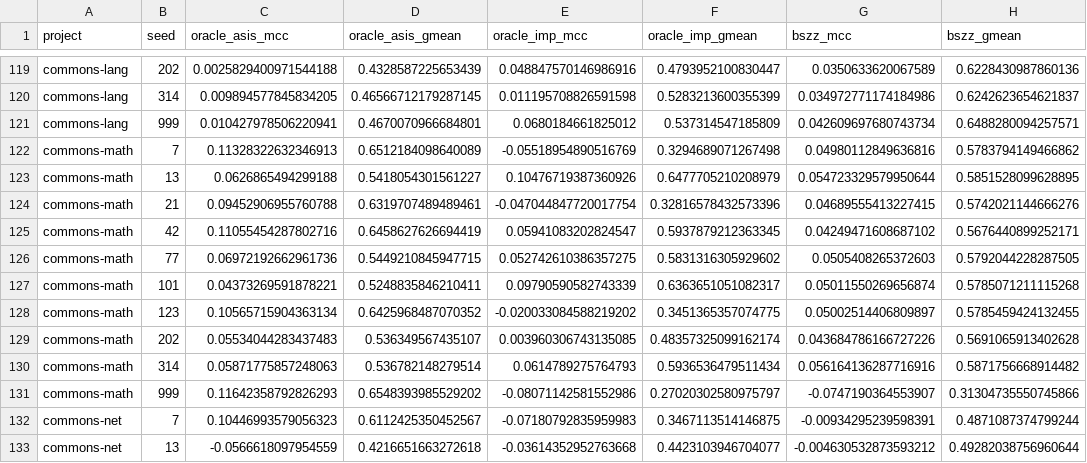
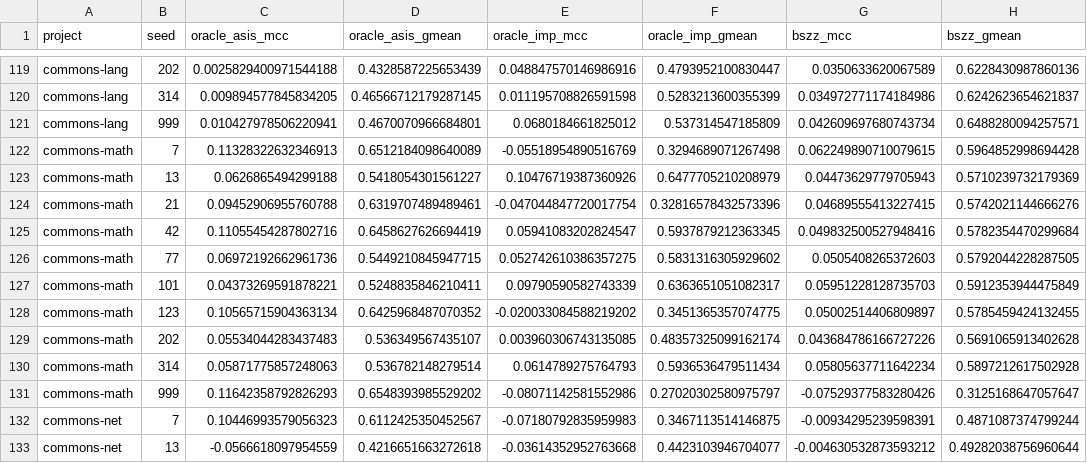
Before and after one commit to itz-puneet/thesis-later, a CSV file: results/phase2/latency_imputation_sensitivity.csv, drawn as a sheet; only a part is shown, gaps mark what is left out.

```diff
--- a/results/phase2/latency_imputation_sensitivity.csv
+++ b/results/phase2/latency_imputation_sensitivity.csv
@@ -121,12 +121,12 @@ commons-lang,314,0.009894577845834205,0.46566712179287145,0.011195708826591598,0
 commons-lang,999,0.010427978506220941,0.4670070966684801,0.0680184661825012,0.537314547185809,0.042609697680743734,0.6488280094257571
-commons-math,7,0.11328322632346913,0.6512184098640089,-0.05518954890516769,0.3294689071267498,0.04980112849636816,0.5783794149466862
-commons-math,13,0.0626865494299188,0.5418054301561227,0.10476719387360926,0.6477705210208979,0.054723329579950644,0.5851528099628895
+commons-math,7,0.11328322632346913,0.6512184098640089,-0.05518954890516769,0.3294689071267498,0.062249890710079615,0.5964852998694428
+commons-math,13,0.0626865494299188,0.5418054301561227,0.10476719387360926,0.6477705210208979,0.04473629779705943,0.5710239732179369
 commons-math,21,0.09452906955760788,0.6319707489489461,-0.047044847720017754,0.32816578432573396,0.04689555413227415,0.5742021144666276
-commons-math,42,0.11055454287802716,0.6458627626694419,0.05941083202824547,0.5937879212363345,0.04249471608687102,0.5676440899252171
+commons-math,42,0.11055454287802716,0.6458627626694419,0.05941083202824547,0.5937879212363345,0.049832500527948416,0.5782354470299684
 commons-math,77,0.06972192662961736,0.5449210845947715,0.052742610386357275,0.5831316305929602,0.0505408265372603,0.5792044228287505
-commons-math,101,0.04373269591878221,0.5248835846210411,0.09790590582743339,0.6363651051082317,0.05011550269656874,0.5785071211115268
+commons-math,101,0.04373269591878221,0.5248835846210411,0.09790590582743339,0.6363651051082317,0.05951228128735703,0.5912353944475849
 commons-math,123,0.10565715904363134,0.6425968487070352,-0.020033084588219202,0.3451365357074775,0.05002514406809897,0.5785459424132455
 commons-math,202,0.05534044283437483,0.536349567435107,0.003960306743135085,0.48357325099162174,0.043684786166727226,0.5691065913402628
-commons-math,314,0.05871775857248063,0.536782148279514,0.0614789275764793,0.5936536479511434,0.056164136287716916,0.5871756668914482
-commons-math,999,0.11642358792826293,0.6548393985529202,-0.08071142581552986,0.27020302580975797,-0.0747190364553907,0.31304735550745866
+commons-math,314,0.05871775857248063,0.536782148279514,0.0614789275764793,0.5936536479511434,0.05805637711642234,0.5897212617502928
+commons-math,999,0.11642358792826293,0.6548393985529202,-0.08071142581552986,0.27020302580975797,-0.07529377583280426,0.3125168647057647
 commons-net,7,0.10446993579056323,0.6112425350452567,-0.07180792835959983,0.3467113514146875,-0.00934295239598391,0.4871087374799244
```
Also changed, not shown: results/phase2/inflation_ladder.csv, results/phase2/latency_imputation_summary.csv, 16 other files.
